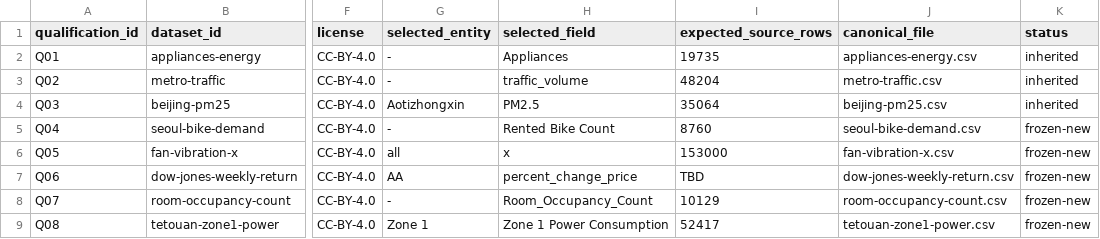
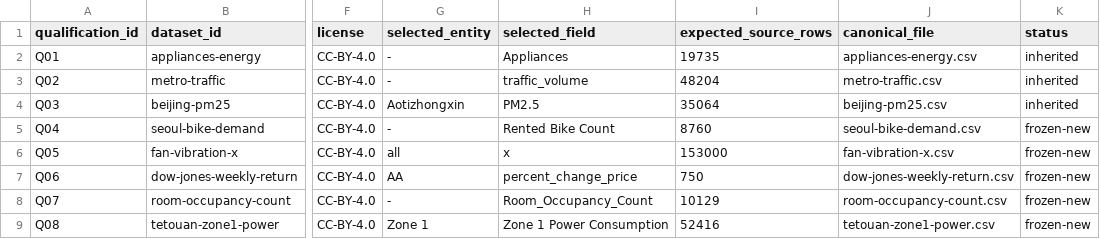
Before and after one commit to gcomneno/lasagna-v2, a TSV file: data/external-qualification/selection.tsv, drawn as a sheet; only a part is shown, gaps mark what is left out; the diff names each change by its address in the sheet, - before the commit and + after, or states it on an @@ line.

Commit message:
research: freeze external qualification inputs

```diff
--- a/data/external-qualification/selection.tsv
+++ b/data/external-qualification/selection.tsv
-I7 (expected_source_rows): TBD
+I7 (expected_source_rows): 750
-I9 (expected_source_rows): 52417
+I9 (expected_source_rows): 52416
```
Also changed, not shown: 5 other files.
